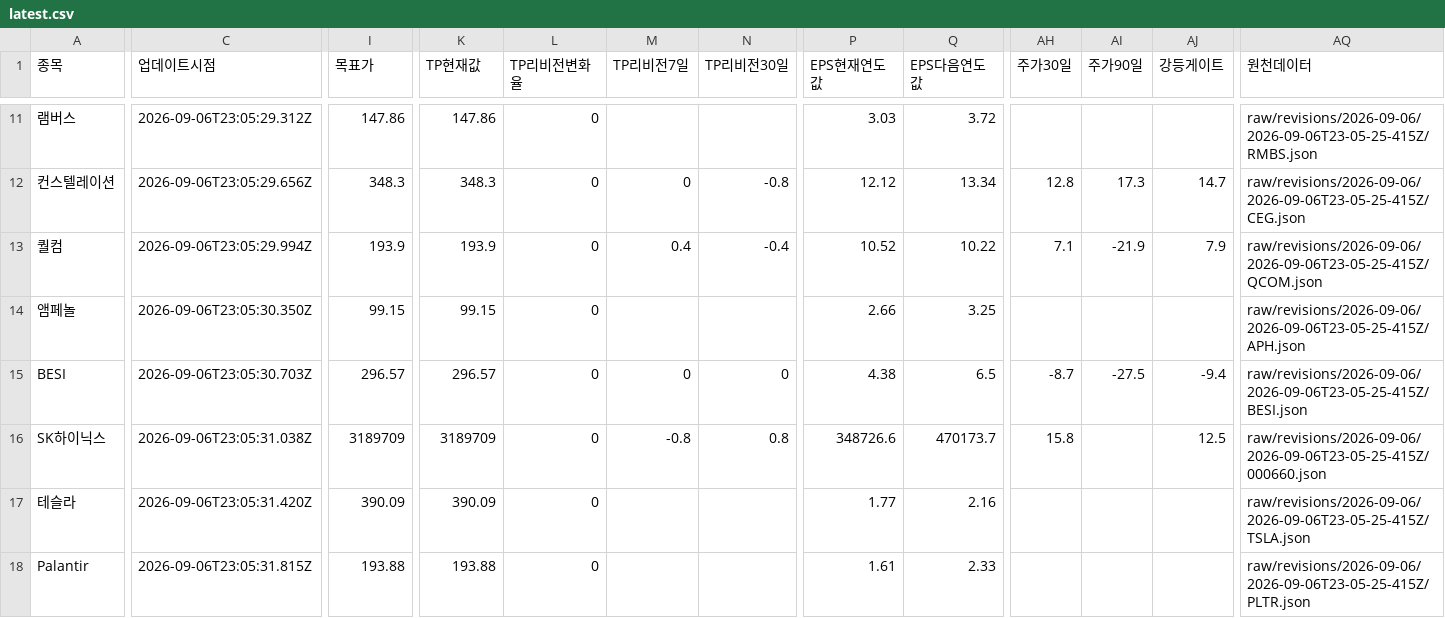
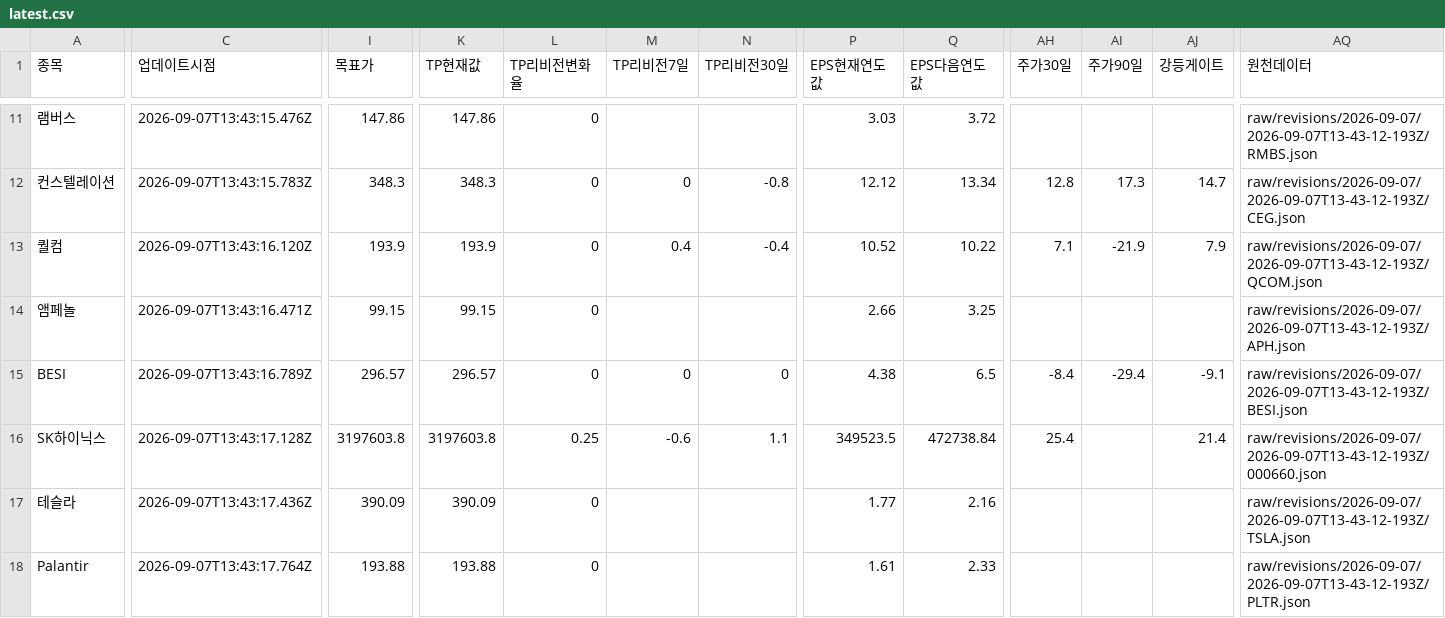
Before and after one commit to SimpleorNothing/ten-bagger, a CSV file: raw/revisions/latest.csv, drawn as a sheet; only a part is shown, gaps mark what is left out; the diff covers the shown part only; the diff names each change by its address in the sheet, - before the commit and + after, or states it on an @@ line.

Commit message:
chore: update market data + integrity-audited revisions (#1989)
Co-authored-by: github-actions[bot] <41898282+github-actions[bot]@users.noreply.github.com>

```diff
--- a/raw/revisions/latest.csv
+++ b/raw/revisions/latest.csv
-C11 (업데이트시점): 2026-09-06T23:05:29.312Z
+C11 (업데이트시점): 2026-09-07T13:43:15.476Z
-AQ11 (원천데이터): raw/revisions/2026-09-06/2026-09-06T23-05-25-415Z/RMBS.json
+AQ11 (원천데이터): raw/revisions/2026-09-07/2026-09-07T13-43-12-193Z/RMBS.json
-C12 (업데이트시점): 2026-09-06T23:05:29.656Z
+C12 (업데이트시점): 2026-09-07T13:43:15.783Z
-AQ12 (원천데이터): raw/revisions/2026-09-06/2026-09-06T23-05-25-415Z/CEG.json
+AQ12 (원천데이터): raw/revisions/2026-09-07/2026-09-07T13-43-12-193Z/CEG.json
-C13 (업데이트시점): 2026-09-06T23:05:29.994Z
+C13 (업데이트시점): 2026-09-07T13:43:16.120Z
-AQ13 (원천데이터): raw/revisions/2026-09-06/2026-09-06T23-05-25-415Z/QCOM.json
+AQ13 (원천데이터): raw/revisions/2026-09-07/2026-09-07T13-43-12-193Z/QCOM.json
-C14 (업데이트시점): 2026-09-06T23:05:30.350Z
+C14 (업데이트시점): 2026-09-07T13:43:16.471Z
-AQ14 (원천데이터): raw/revisions/2026-09-06/2026-09-06T23-05-25-415Z/APH.json
+AQ14 (원천데이터): raw/revisions/2026-09-07/2026-09-07T13-43-12-193Z/APH.json
-C15 (업데이트시점): 2026-09-06T23:05:30.703Z
+C15 (업데이트시점): 2026-09-07T13:43:16.789Z
-AH15 (주가30일): -8.7
+AH15 (주가30일): -8.4
-AI15 (주가90일): -27.5
+AI15 (주가90일): -29.4
-AJ15 (강등게이트): -9.4
+AJ15 (강등게이트): -9.1
-AQ15 (원천데이터): raw/revisions/2026-09-06/2026-09-06T23-05-25-415Z/BESI.json
+AQ15 (원천데이터): raw/revisions/2026-09-07/2026-09-07T13-43-12-193Z/BESI.json
-C16 (업데이트시점): 2026-09-06T23:05:31.038Z
+C16 (업데이트시점): 2026-09-07T13:43:17.128Z
-I16 (목표가): 3189709
+I16 (목표가): 3197603.8
-K16 (TP현재값): 3189709
+K16 (TP현재값): 3197603.8
-L16 (TP리비전변화율): 0
+L16 (TP리비전변화율): 0.25
-M16 (TP리비전7일): -0.8
+M16 (TP리비전7일): -0.6
-N16 (TP리비전30일): 0.8
+N16 (TP리비전30일): 1.1
-P16 (EPS현재연도값): 348726.6
+P16 (EPS현재연도값): 349523.5
-Q16 (EPS다음연도값): 470173.7
+Q16 (EPS다음연도값): 472738.84
-AH16 (주가30일): 15.8
+AH16 (주가30일): 25.4
-AJ16 (강등게이트): 12.5
+AJ16 (강등게이트): 21.4
-AQ16 (원천데이터): raw/revisions/2026-09-06/2026-09-06T23-05-25-415Z/000660.json
+AQ16 (원천데이터): raw/revisions/2026-09-07/2026-09-07T13-43-12-193Z/000660.json
-C17 (업데이트시점): 2026-09-06T23:05:31.420Z
+C17 (업데이트시점): 2026-09-07T13:43:17.436Z
-AQ17 (원천데이터): raw/revisions/2026-09-06/2026-09-06T23-05-25-415Z/TSLA.json
+AQ17 (원천데이터): raw/revisions/2026-09-07/2026-09-07T13-43-12-193Z/TSLA.json
-C18 (업데이트시점): 2026-09-06T23:05:31.815Z
+C18 (업데이트시점): 2026-09-07T13:43:17.764Z
-AQ18 (원천데이터): raw/revisions/2026-09-06/2026-09-06T23-05-25-415Z/PLTR.json
+AQ18 (원천데이터): raw/revisions/2026-09-07/2026-09-07T13-43-12-193Z/PLTR.json
```
Also changed, not shown: 80 edited cells elsewhere in this file, 35 other files.
